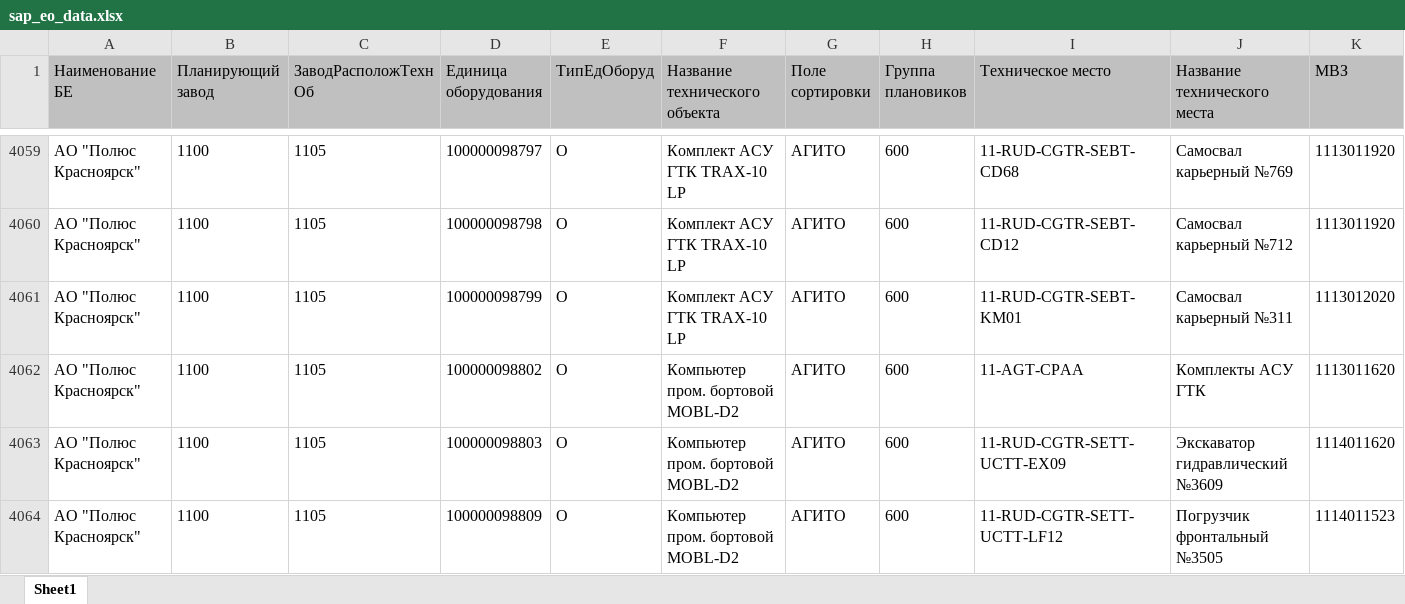
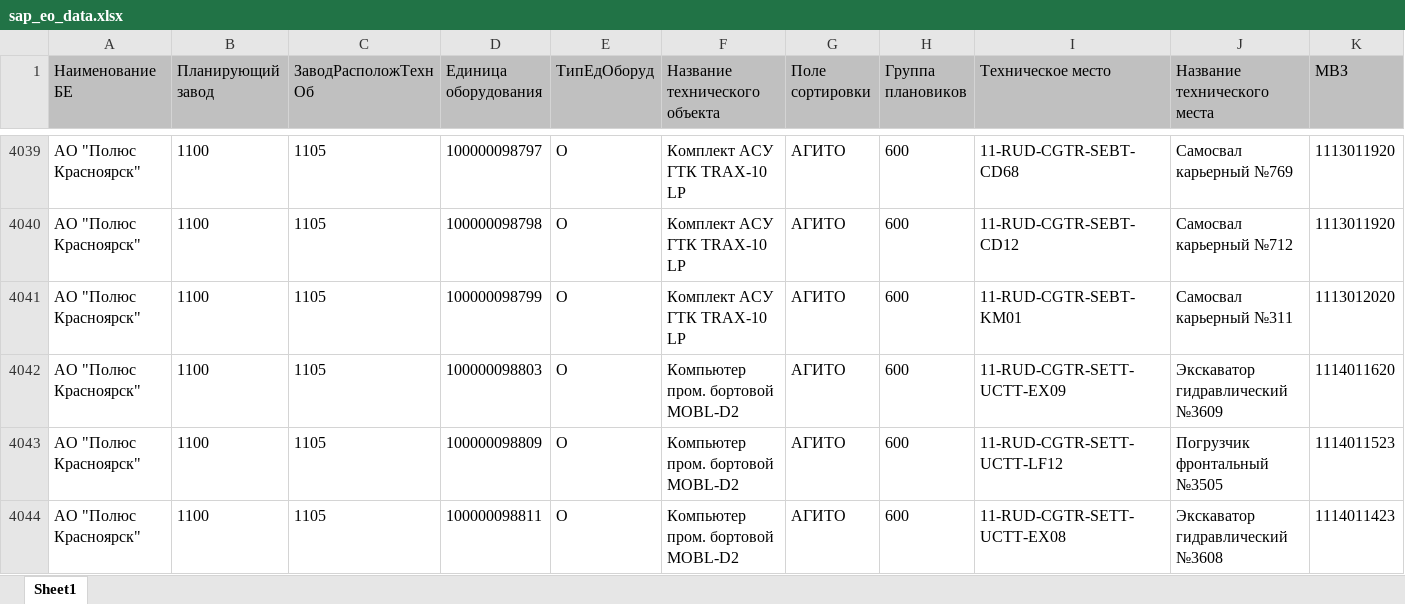
Before and after one commit to Zhenya1975/bdo_v1, an Excel workbook: uploads/sap_eo_data.xlsx, sheet Sheet1, drawn as a sheet; only a part is shown, gaps mark what is left out; the shorter side is filled out with more unchanged rows; values as stored, in another font and other column widths than the file's, no borders; removed rows and columns are numbered as before the commit, all else as after; rows hold the shown columns only; the diff covers the shown part only; the diff names each change by its address in the sheet, - before the commit and + after, or states it on an @@ line.

```diff
--- a/uploads/sap_eo_data.xlsx (sheet Sheet1)
+++ b/uploads/sap_eo_data.xlsx (sheet Sheet1)
-row 4062: АО "Полюс Красноярск" | 1100 | 1105 | 100000098802 | O | Компьютер пром. бортовой MOBL-D2 | АГИТО | 600 | 11-AGT-CPAA | Комплекты АСУ ГТК | 1113011620
```
Also changed, not shown: 12 added rows and 30 removed rows elsewhere in this sheet, downloads/eo_master_data.xlsx, downloads/sap_eo_data.xlsx, 4 other files.
